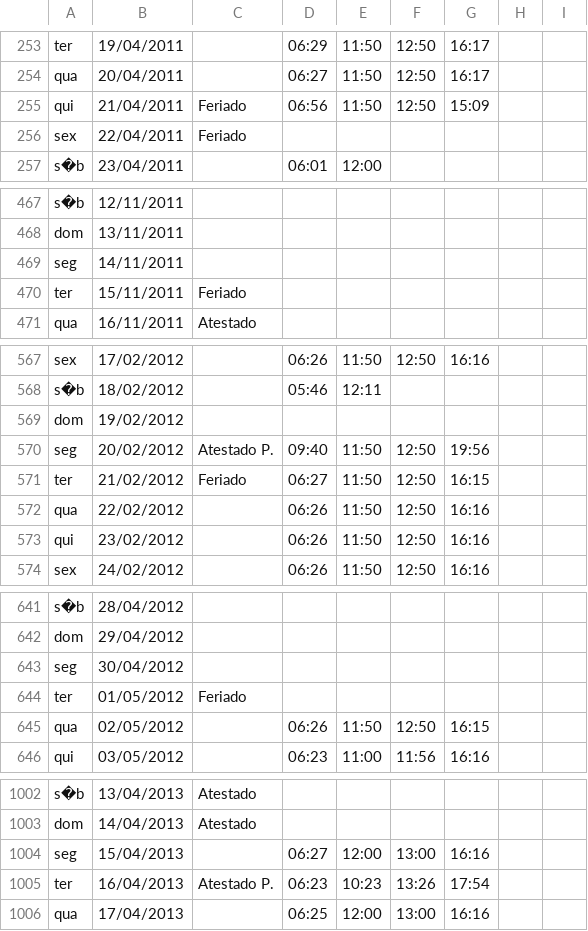
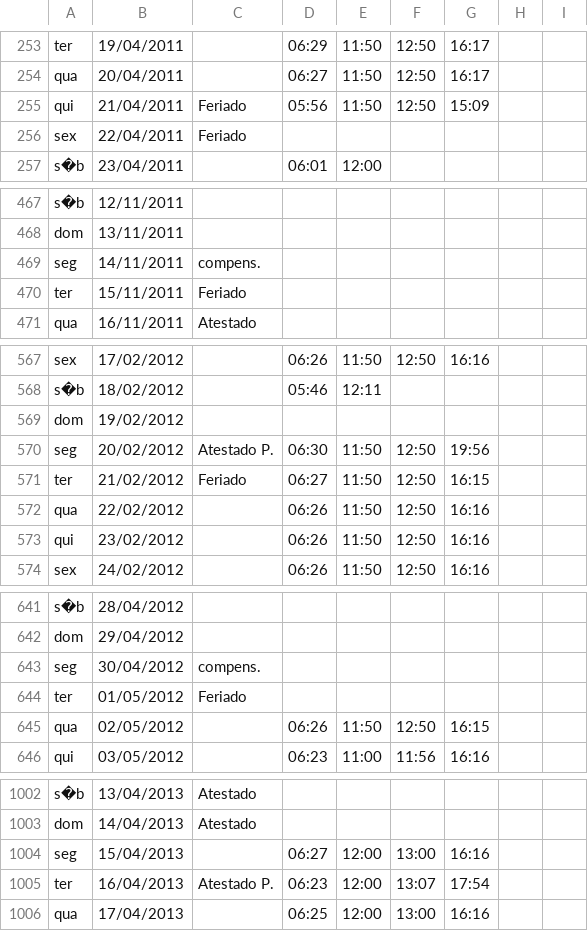
Before and after one commit to gersonfs/ponto, a CSV file: processo16/ponto.csv, drawn as a sheet; only a part is shown, gaps mark what is left out; the diff covers the shown part only.

Commit message:
Atualizando

```diff
--- a/processo16/ponto.csv
+++ b/processo16/ponto.csv
@@ -254,3 +254,3 @@ ter;19/04/2011;;06:29;11:50;12:50;16:17;;;;;;;;;
 qua;20/04/2011;;06:27;11:50;12:50;16:17;;;;;;;;;
-qui;21/04/2011;Feriado;06:56;11:50;12:50;15:09;;;;;;;;;
+qui;21/04/2011;Feriado;05:56;11:50;12:50;15:09;;;;;;;;;
 sex;22/04/2011;Feriado;;;;;;;;;;;;;
@@ -468,3 +468,3 @@ s�b;12/11/2011;;;;;;;;;;;;;;
 dom;13/11/2011;;;;;;;;;;;;;;
-seg;14/11/2011;;;;;;;;;;;;;;
+seg;14/11/2011;compens.;;;;;;;;;;;;;
 ter;15/11/2011;Feriado;;;;;;;;;;;;;
@@ -569,3 +569,3 @@ s�b;18/02/2012;;05:46;12:11;;;;;;;;;;;
 dom;19/02/2012;;;;;;;;;;;;;;
-seg;20/02/2012;Atestado P.;09:40;11:50;12:50;19:56;;;;;;;;;
+seg;20/02/2012;Atestado P.;06:30;11:50;12:50;19:56;;;;;;;;;
 ter;21/02/2012;Feriado;06:27;11:50;12:50;16:15;;;;;;;;;
@@ -642,3 +642,3 @@ s�b;28/04/2012;;;;;;;;;;;;;;
 dom;29/04/2012;;;;;;;;;;;;;;
-seg;30/04/2012;;;;;;;;;;;;;;
+seg;30/04/2012;compens.;;;;;;;;;;;;;
 ter;01/05/2012;Feriado;;;;;;;;;;;;;
@@ -1004,3 +1004,3 @@ dom;14/04/2013;Atestado;;;;;;;;;;;;;
 seg;15/04/2013;;06:27;12:00;13:00;16:16;;;;;;;;;
-ter;16/04/2013;Atestado P.;06:23;10:23;13:26;17:54;;;;;;;;;
+ter;16/04/2013;Atestado P.;06:23;12:00;13:07;17:54;;;;;;;;;
 qua;17/04/2013;;06:25;12:00;13:00;16:16;;;;;;;;;
```
Also changed, not shown: 2 edited cells elsewhere in this file.
